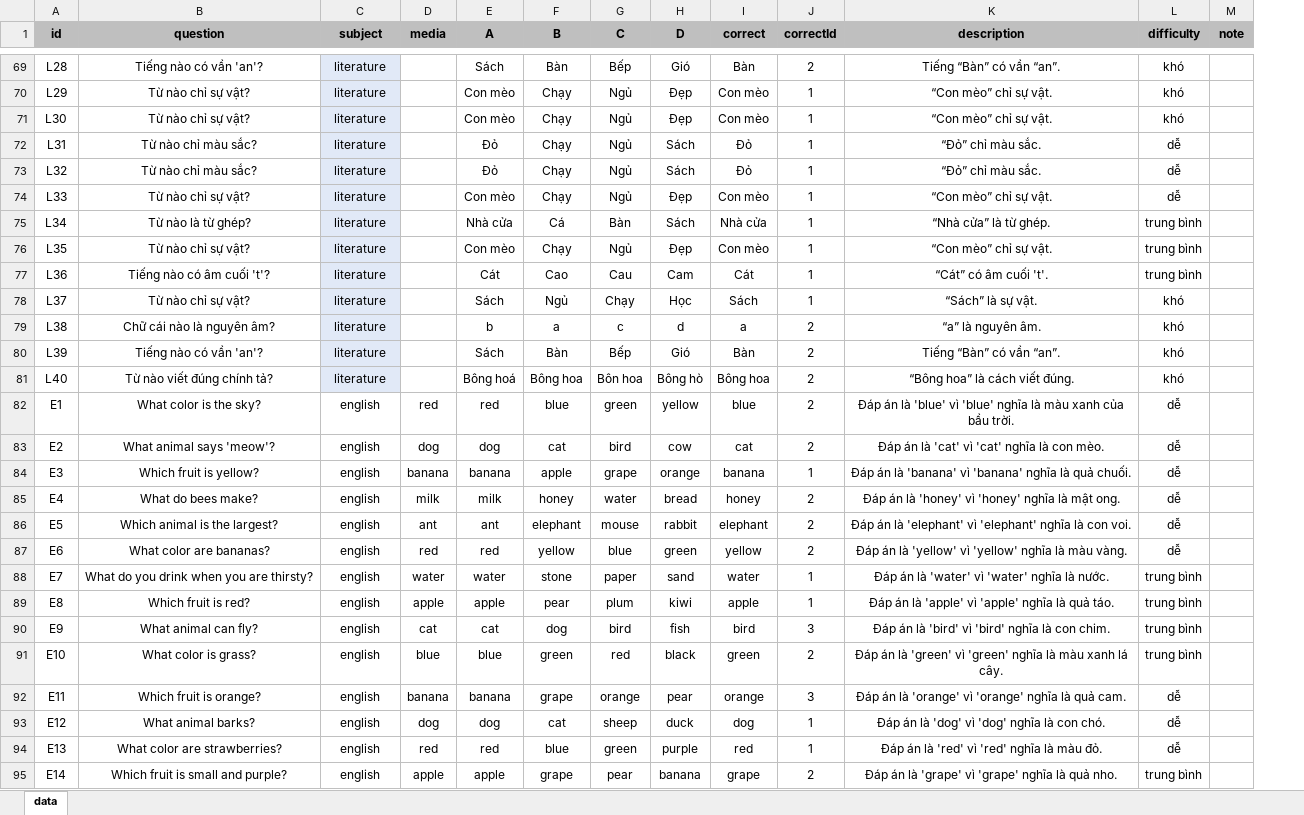
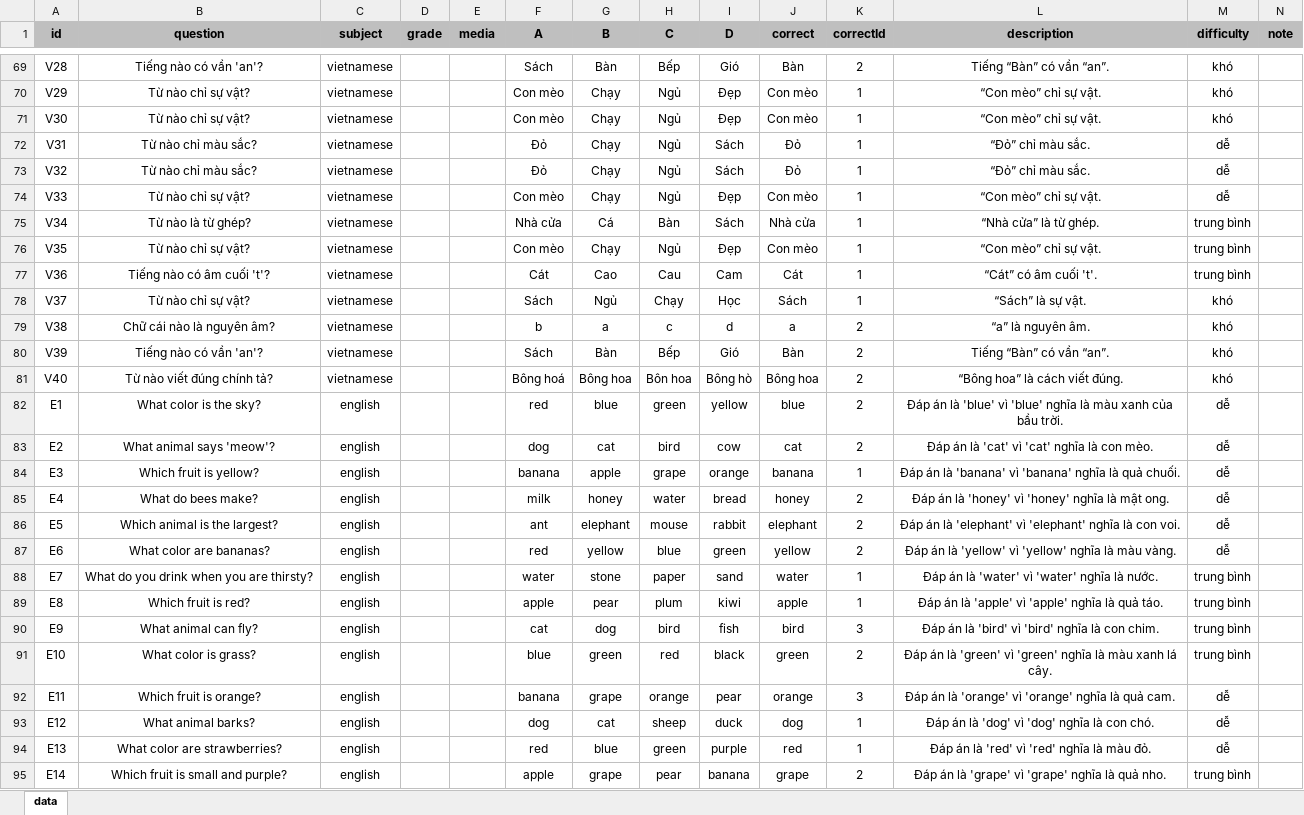
Before and after one commit to quyntg/Quizz-app, an Excel workbook: questions.xlsx, sheet data, drawn as a sheet; only a part is shown, gaps mark what is left out; values as stored, in another font and other column widths than the file's, no borders; addresses are those after the commit; the diff covers the shown part only; the diff names each change by its address in the sheet, - before the commit and + after, or states it on an @@ line.

Commit message:
update grade for question

```diff
--- a/questions.xlsx (sheet data)
+++ b/questions.xlsx (sheet data)
+column D (grade), empty
-A69 (id): L28
+A69 (id): V28
-C69:C81 (subject): literature
+C69:C81 (subject): vietnamese
-C69:C81 fill: #E1E9F7
+C69:C81 fill: none
-A70 (id): L29
+A70 (id): V29
-A71 (id): L30
+A71 (id): V30
-A72 (id): L31
+A72 (id): V31
-A73 (id): L32
+A73 (id): V32
-A74 (id): L33
+A74 (id): V33
-A75 (id): L34
+A75 (id): V34
-A76 (id): L35
+A76 (id): V35
-A77 (id): L36
+A77 (id): V36
-A78 (id): L37
+A78 (id): V37
-A79 (id): L38
+A79 (id): V38
-A80 (id): L39
+A80 (id): V39
-A81 (id): L40
+A81 (id): V40
-E82 (media): red
+E82 (media): (empty)
-E83 (media): dog
+E83 (media): (empty)
-E84 (media): banana
+E84 (media): (empty)
-E85 (media): milk
+E85 (media): (empty)
-E86 (media): ant
+E86 (media): (empty)
-E87 (media): red
+E87 (media): (empty)
-E88 (media): water
+E88 (media): (empty)
-E89 (media): apple
+E89 (media): (empty)
-E90 (media): cat
+E90 (media): (empty)
-E91 (media): blue
+E91 (media): (empty)
-E92 (media): banana
+E92 (media): (empty)
-E93 (media): dog
+E93 (media): (empty)
-E94 (media): red
+E94 (media): (empty)
-E95 (media): apple
+E95 (media): (empty)
```
Also changed, not shown: 40 added rows, 89 edited cells and cell formats elsewhere in this sheet, 7 other files.
